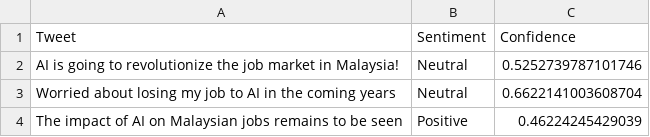
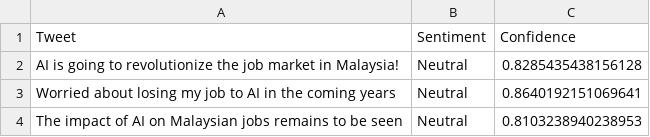
Before and after one commit to haziqrozaidi/sentiment-analysis, a CSV file: results/lstm/sample_predictions.csv, drawn as a sheet.

```diff
--- a/results/lstm/sample_predictions.csv
+++ b/results/lstm/sample_predictions.csv
@@ -1,4 +1,4 @@
 Tweet,Sentiment,Confidence
-AI is going to revolutionize the job market in Malaysia!,Neutral,0.5252739787101746
-Worried about losing my job to AI in the coming years,Neutral,0.6622141003608704
-The impact of AI on Malaysian jobs remains to be seen,Positive,0.46224245429039
+AI is going to revolutionize the job market in Malaysia!,Neutral,0.8285435438156128
+Worried about losing my job to AI in the coming years,Neutral,0.8640192151069641
+The impact of AI on Malaysian jobs remains to be seen,Neutral,0.8103238940238953
```
Also changed, not shown: results/lstm/training_history.csv, 8 other files.
